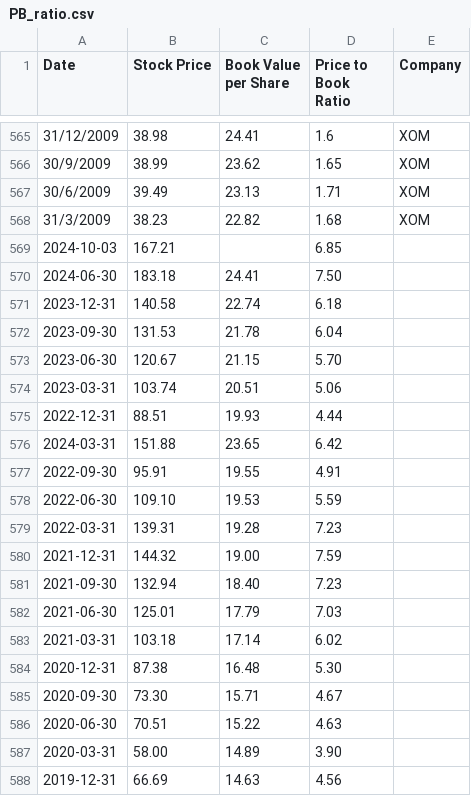
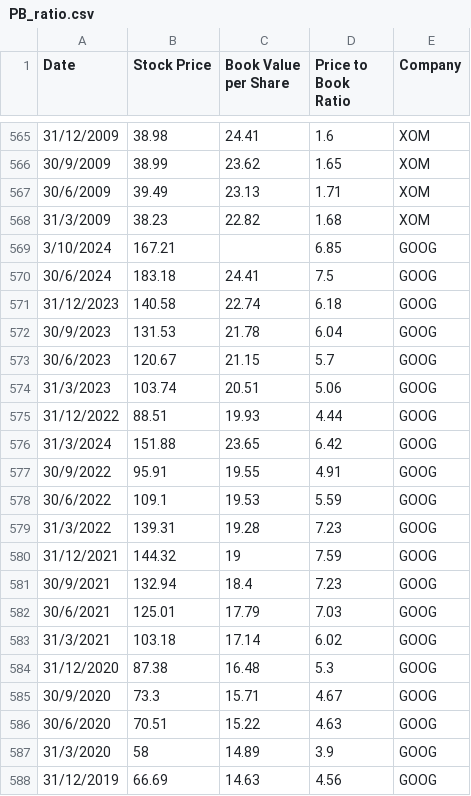
Before and after one commit to haonanah/DSE4212, a CSV file: data/fundamental indicators/PB_ratio.csv, drawn as a sheet; only a part is shown, gaps mark what is left out; the diff covers the shown part only.

```diff
--- a/data/fundamental indicators/PB_ratio.csv
+++ b/data/fundamental indicators/PB_ratio.csv
@@ -568,21 +568,21 @@ Date,Stock Price,Book Value per Share,Price to Book Ratio,Company
 31/3/2009,38.23,22.82,1.68,XOM
-2024-10-03,167.21,,6.85
-2024-06-30,183.18,24.41,7.50
-2023-12-31,140.58,22.74,6.18
-2023-09-30,131.53,21.78,6.04
-2023-06-30,120.67,21.15,5.70
-2023-03-31,103.74,20.51,5.06
-2022-12-31,88.51,19.93,4.44
-2024-03-31,151.88,23.65,6.42
-2022-09-30,95.91,19.55,4.91
-2022-06-30,109.10,19.53,5.59
-2022-03-31,139.31,19.28,7.23
-2021-12-31,144.32,19.00,7.59
-2021-09-30,132.94,18.40,7.23
-2021-06-30,125.01,17.79,7.03
-2021-03-31,103.18,17.14,6.02
-2020-12-31,87.38,16.48,5.30
-2020-09-30,73.30,15.71,4.67
-2020-06-30,70.51,15.22,4.63
-2020-03-31,58.00,14.89,3.90
-2019-12-31,66.69,14.63,4.56
+3/10/2024,167.21,,6.85,GOOG
+30/6/2024,183.18,24.41,7.5,GOOG
+31/12/2023,140.58,22.74,6.18,GOOG
+30/9/2023,131.53,21.78,6.04,GOOG
+30/6/2023,120.67,21.15,5.7,GOOG
+31/3/2023,103.74,20.51,5.06,GOOG
+31/12/2022,88.51,19.93,4.44,GOOG
+31/3/2024,151.88,23.65,6.42,GOOG
+30/9/2022,95.91,19.55,4.91,GOOG
+30/6/2022,109.1,19.53,5.59,GOOG
+31/3/2022,139.31,19.28,7.23,GOOG
+31/12/2021,144.32,19,7.59,GOOG
+30/9/2021,132.94,18.4,7.23,GOOG
+30/6/2021,125.01,17.79,7.03,GOOG
+31/3/2021,103.18,17.14,6.02,GOOG
+31/12/2020,87.38,16.48,5.3,GOOG
+30/9/2020,73.3,15.71,4.67,GOOG
+30/6/2020,70.51,15.22,4.63,GOOG
+31/3/2020,58,14.89,3.9,GOOG
+31/12/2019,66.69,14.63,4.56,GOOG
```
Also changed, not shown: 3 added rows, 3 removed rows and 45 edited cells elsewhere in this file, data/fundamental indicators/DBITDA_ratio.csv, data/fundamental indicators/PE_ratio.csv, 3 other files.
